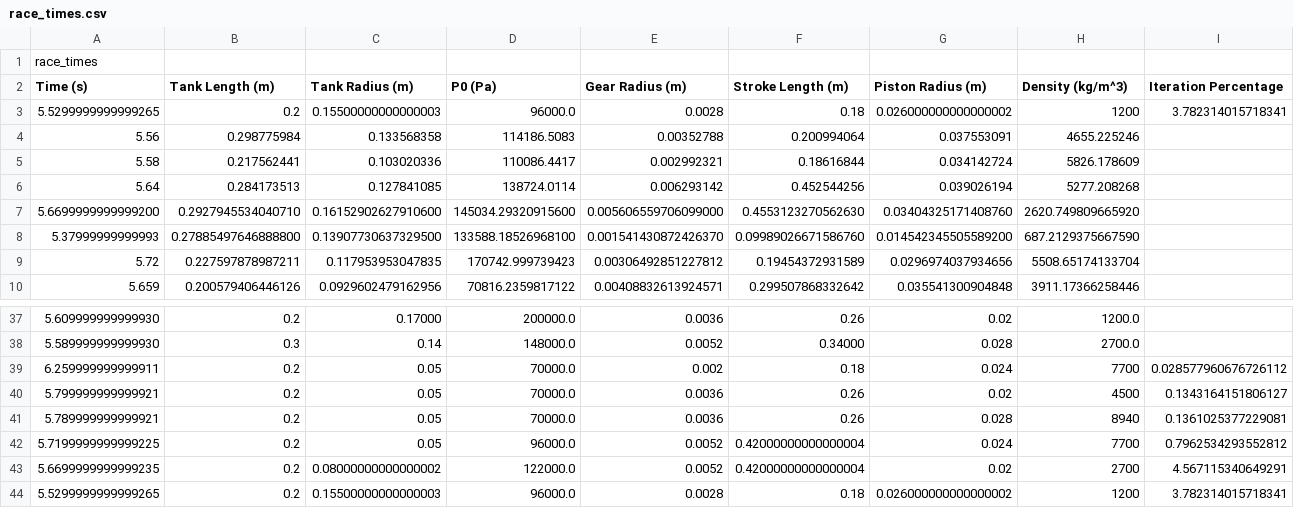
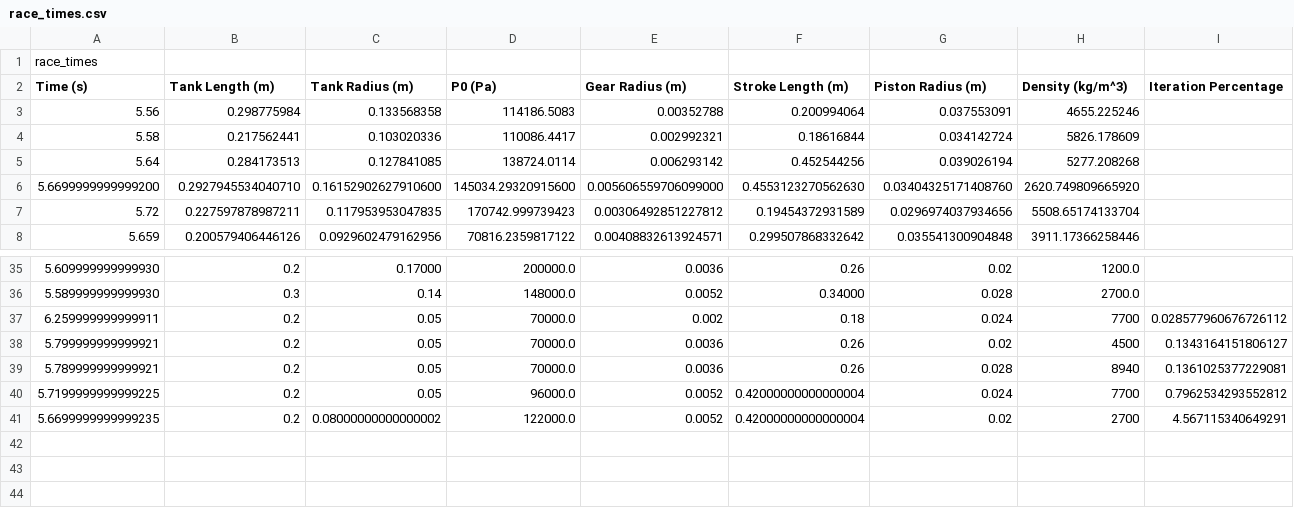
Before and after one commit to nawper02/Numerical_Methods_Team, a CSV file: race_times.csv, drawn as a sheet; only a part is shown, gaps mark what is left out.

```diff
--- a/race_times.csv
+++ b/race_times.csv
@@ -2,3 +2,2 @@ race_times
 Time (s),Tank Length (m),Tank Radius (m),P0 (Pa),Gear Radius (m),Stroke Length (m),Piston Radius (m),Density (kg/m^3), Iteration Percentage
-5.5299999999999265,0.2,0.15500000000000003,96000.0,0.0028,0.18,0.026000000000000002,1200,3.782314015718341
 5.56,0.298775984,0.133568358,114186.5083,0.00352788,0.200994064,0.037553091,4655.225246
@@ -7,3 +6,2 @@ Time (s),Tank Length (m),Tank Radius (m),P0 (Pa),Gear Radius (m),Stroke Length (
 5.6699999999999200,0.2927945534040710,0.16152902627910600,145034.29320915600,0.005606559706099000,0.4553123270562630,0.03404325171408760,2620.749809665920
-5.37999999999993,0.27885497646888800,0.13907730637329500,133588.18526968100,0.001541430872426370,0.09989026671586760,0.014542345505589200,687.2129375667590
 5.72,0.227597878987211,0.117953953047835,170742.999739423,0.00306492851227812,0.19454372931589,0.0296974037934656,5508.65174133704
@@ -43,2 +41 @@ Time (s),Tank Length (m),Tank Radius (m),P0 (Pa),Gear Radius (m),Stroke Length (
 5.6699999999999235,0.2,0.08000000000000002,122000.0,0.0052,0.42000000000000004,0.02,2700,4.567115340649291
-5.5299999999999265,0.2,0.15500000000000003,96000.0,0.0028,0.18,0.026000000000000002,1200,3.782314015718341
```
Also changed, not shown: 2 other files.
